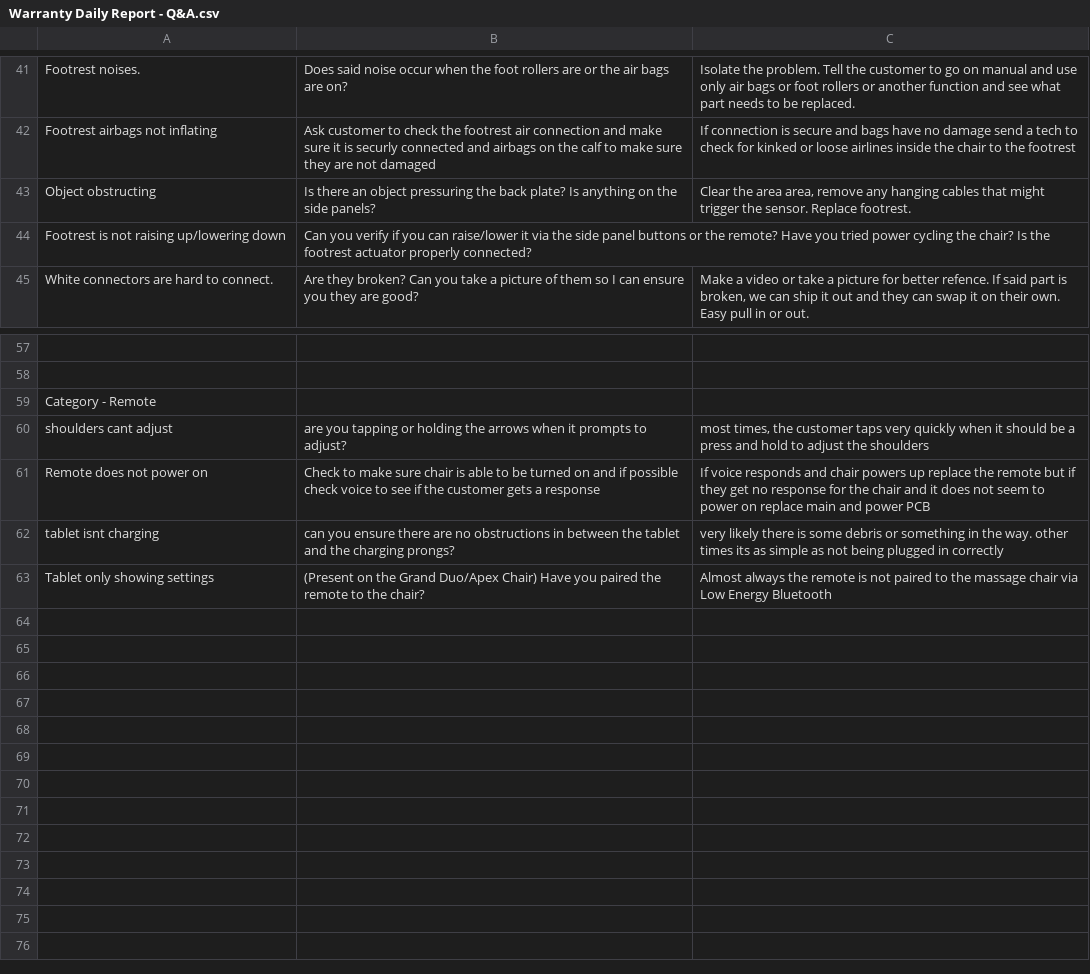
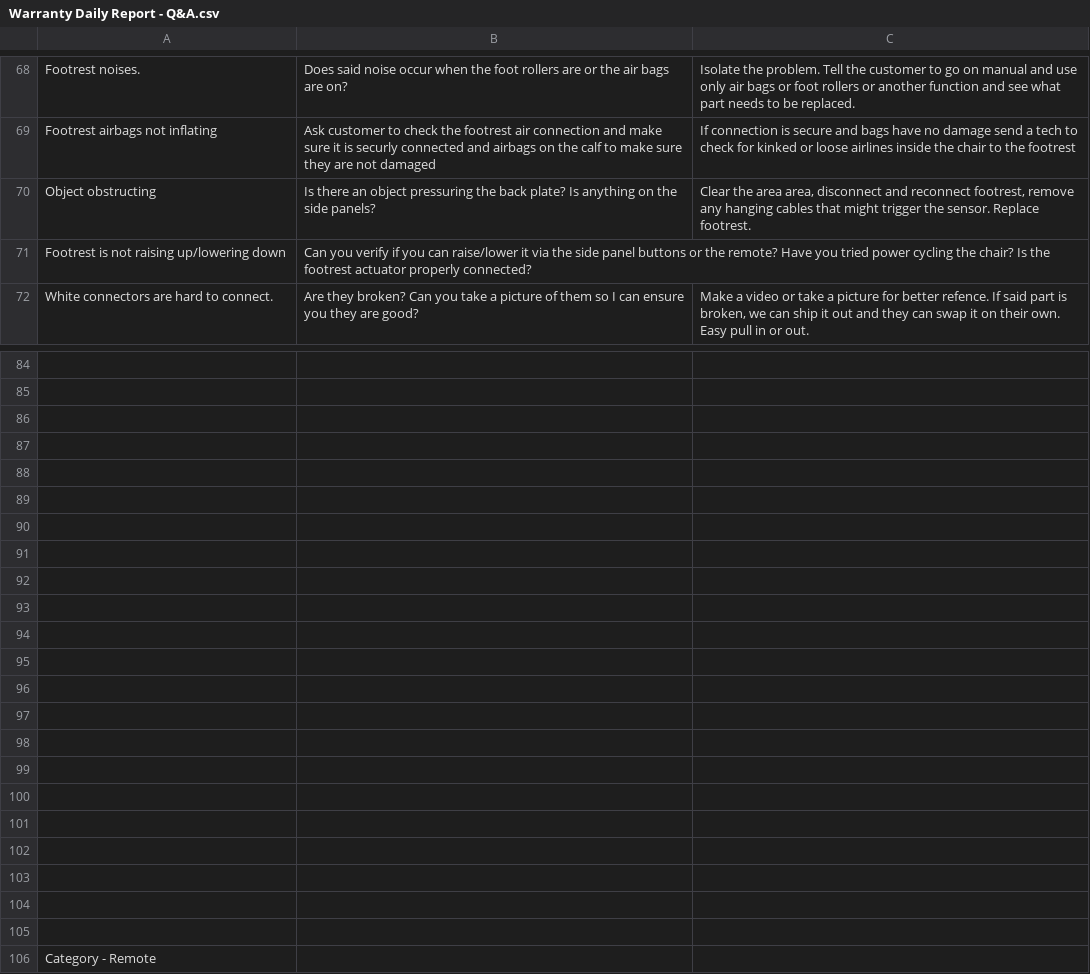
Before and after one commit to RobinChoi00/AI_Chat_Bot, a CSV file: raw_data/Warranty Daily Report - Q&A.csv, drawn as a sheet; only a part is shown, gaps mark what is left out; the shorter side is filled out with more unchanged rows; addresses are those after the commit; the diff covers the shown part only; the diff names each change by its address in the sheet, - before the commit and + after, or states it on an @@ line.

```diff
--- a/raw_data/Warranty Daily Report - Q&A.csv
+++ b/raw_data/Warranty Daily Report - Q&A.csv
-C70: …area area, remove any…
+C70: …area area, disconnect and reconnect footrest, remove any…
+row 86: (empty)
+row 87: (empty)
+row 88: (empty)
+row 89: (empty)
+row 90: (empty)
+row 91: (empty)
+row 92: (empty)
+row 93: (empty)
+row 94: (empty)
+row 95: (empty)
+row 96: (empty)
+row 97: (empty)
+row 98: (empty)
+row 99: (empty)
+row 100: (empty)
+row 101: (empty)
+row 102: (empty)
+row 103: (empty)
+row 104: (empty)
+row 105: (empty)
```
Also changed, not shown: 44 added rows and 6 edited cells elsewhere in this file.
